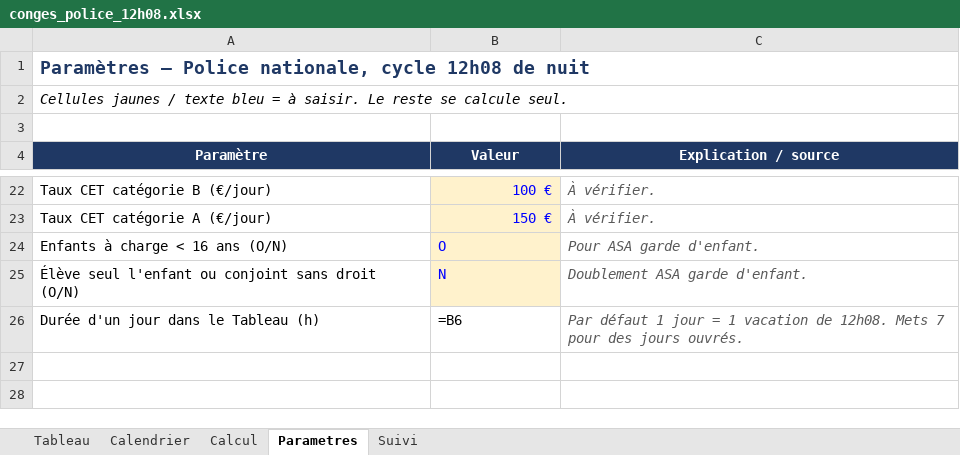
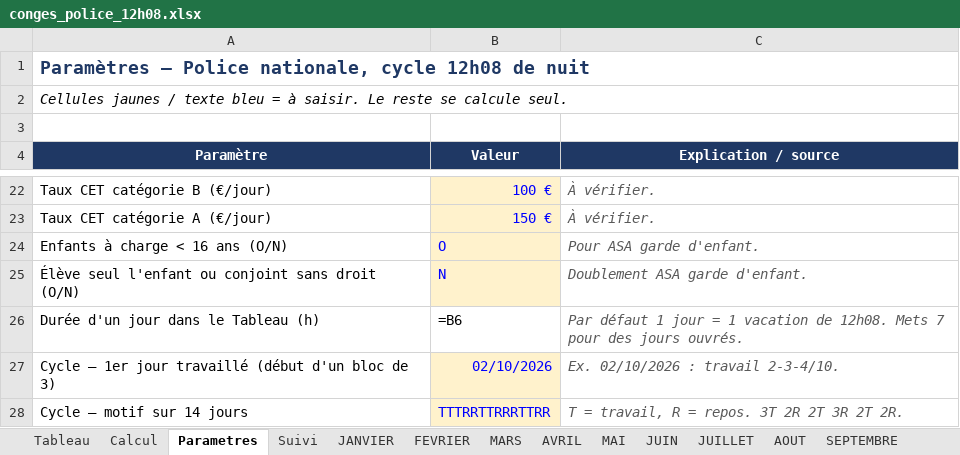
Before and after one commit to lafmarvin-boop/marvin, an Excel workbook: conges/conges_police_12h08.xlsx, sheet Parametres, drawn as a sheet; only a part is shown, gaps mark what is left out; values as stored, in another font and other column widths than the file's, no borders; formulas without a stored value are shown as written; the diff names each change by its address in the sheet, - before the commit and + after, or states it on an @@ line.

```diff
--- a/conges/conges_police_12h08.xlsx (sheet Parametres)
+++ b/conges/conges_police_12h08.xlsx (sheet Parametres)
-sheet tab: Calendrier
+sheet tab: JANVIER
+sheet tab: FEVRIER
+sheet tab: MARS
+sheet tab: AVRIL
+sheet tab: MAI
+sheet tab: JUIN
+sheet tab: JUILLET
+sheet tab: AOUT
+sheet tab: SEPTEMBRE
+row 27: Cycle – 1er jour travaillé (début d'un bloc de 3) | 02/10/2026 | Ex. 02/10/2026 : travail 2-3-4/10.
+row 28: Cycle – motif sur 14 jours | TTTRRTTRRRTTRR | T = travail, R = repos. 3T 2R 2T 3R 2T 2R.
```
Also changed, not shown: sheet Tableau, other sheet tabs.
